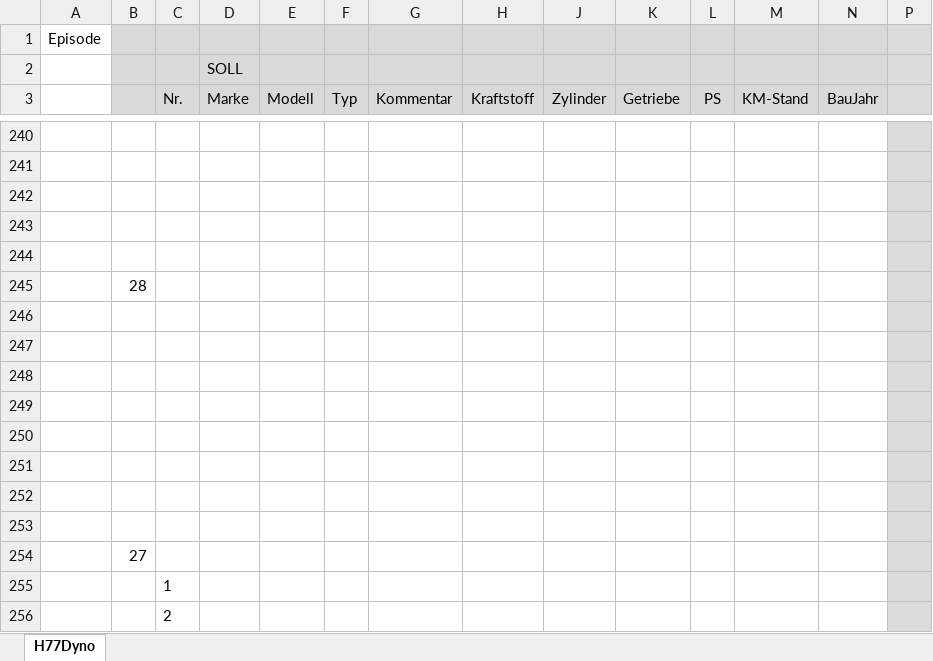
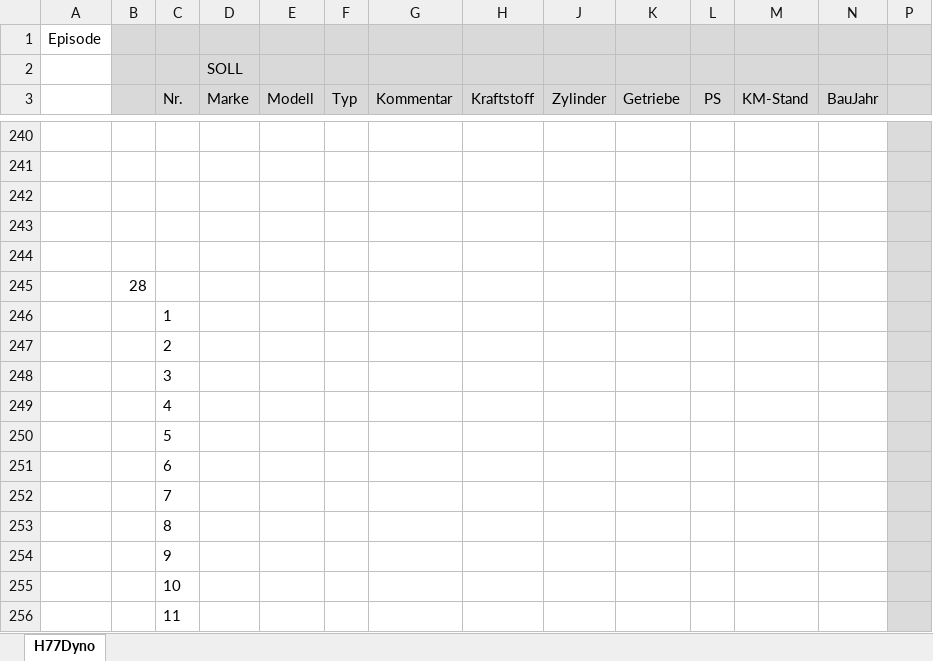
Before and after one commit to oje-edu/Halle77Dyno, an Excel workbook: devData/H77Dyno.xlsx, sheet H77Dyno, drawn as a sheet; only a part is shown, gaps mark what is left out; the shorter side is filled out with more unchanged rows; values as stored, in another font and other column widths than the file's, no borders; removed rows and columns are numbered as before the commit, all else as after; rows hold the shown columns only; the diff covers the shown part only; the diff names each change by its address in the sheet, - before the commit and + after, or states it on an @@ line.

```diff
--- a/devData/H77Dyno.xlsx (sheet H77Dyno)
+++ b/devData/H77Dyno.xlsx (sheet H77Dyno)
-row 246: (empty)
-row 247: (empty)
-row 248: (empty)
-row 249: (empty)
-row 250: (empty)
-row 251: (empty)
-row 252: (empty)
-row 253: (empty)
-row 254:  | 27
```
Also changed, not shown: 16 added rows and 9 edited cells elsewhere in this sheet, 2 other files.
